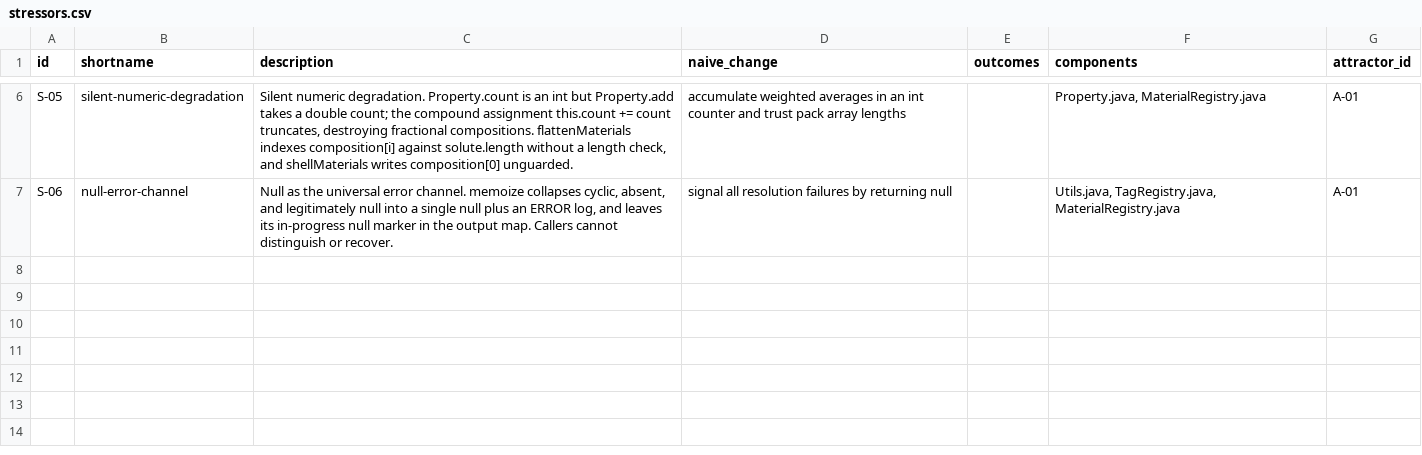
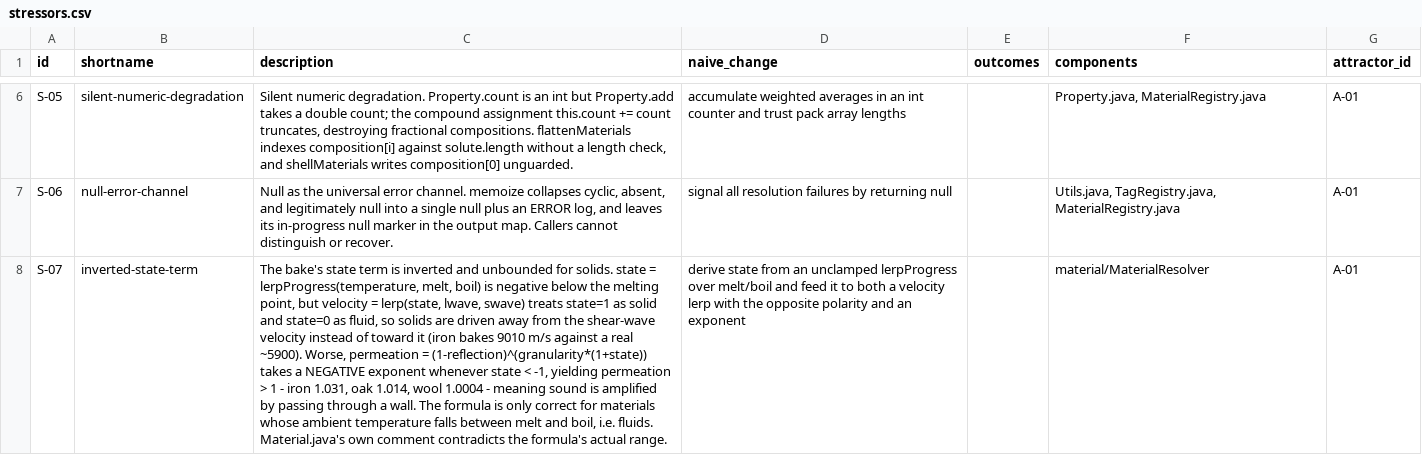
Before and after one commit to mikenrafter/resounding, a CSV file: residual/stressors.csv, drawn as a sheet; only a part is shown, gaps mark what is left out; the diff names each change by its address in the sheet, - before the commit and + after, or states it on an @@ line.

```diff
--- a/residual/stressors.csv
+++ b/residual/stressors.csv
+row 8: S-07 | inverted-state-term | The bake's state term is inverted and unbounded for solids. state = lerpProgress(temperature, melt, boil) is negative below the melting point, but velocity = lerp(state, lwave, swave) treats state=1 as solid and state=0 as fluid, so solids are driven away from the shear-wave velocity instead of toward it (iron bakes 9010 m/s against a real ~5900). Worse, permeation = (1-reflection)^(granularity*(1+state)) takes a NEGATIVE exponent whenever state < -1, yielding permeation > 1 - iron 1.031, oak 1.014, wool 1.0004 - meaning sound is amplified by passing through a wall. The formula is only correct for materials whose ambient temperature falls between melt and boil, i.e. fluids. Material.java's own comment contradicts the formula's actual range. | derive state from an unclamped lerpProgress over melt/boil and feed it to both a velocity lerp with the opposite polarity and an exponent |  | material/MaterialResolver | A-01
```
Also changed, not shown: 2 other files.
